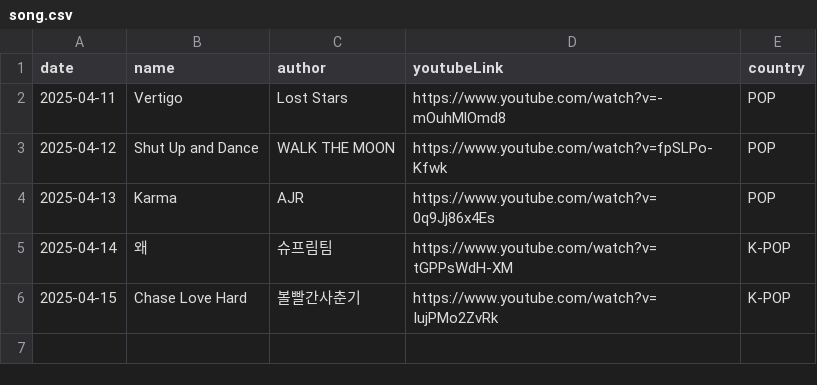
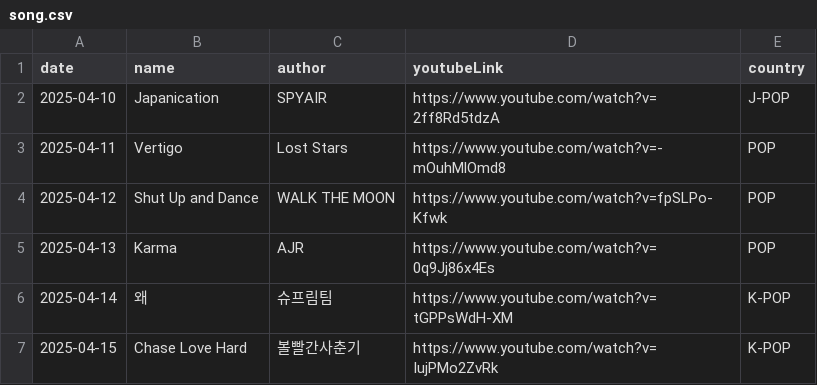
Before and after one commit to ju-nong/TodaySong, a CSV file: data/song.csv, drawn as a sheet.

Commit message:
[feat] 2025-04-10 song

```diff
--- a/data/song.csv
+++ b/data/song.csv
@@ -1,2 +1,3 @@
 date|name|author|youtubeLink|country|
+2025-04-10|Japanication|SPYAIR|https://www.youtube.com/watch?v=2ff8Rd5tdzA|J-POP|
 2025-04-11|Vertigo|Lost Stars|https://www.youtube.com/watch?v=-mOuhMlOmd8|POP|
```
